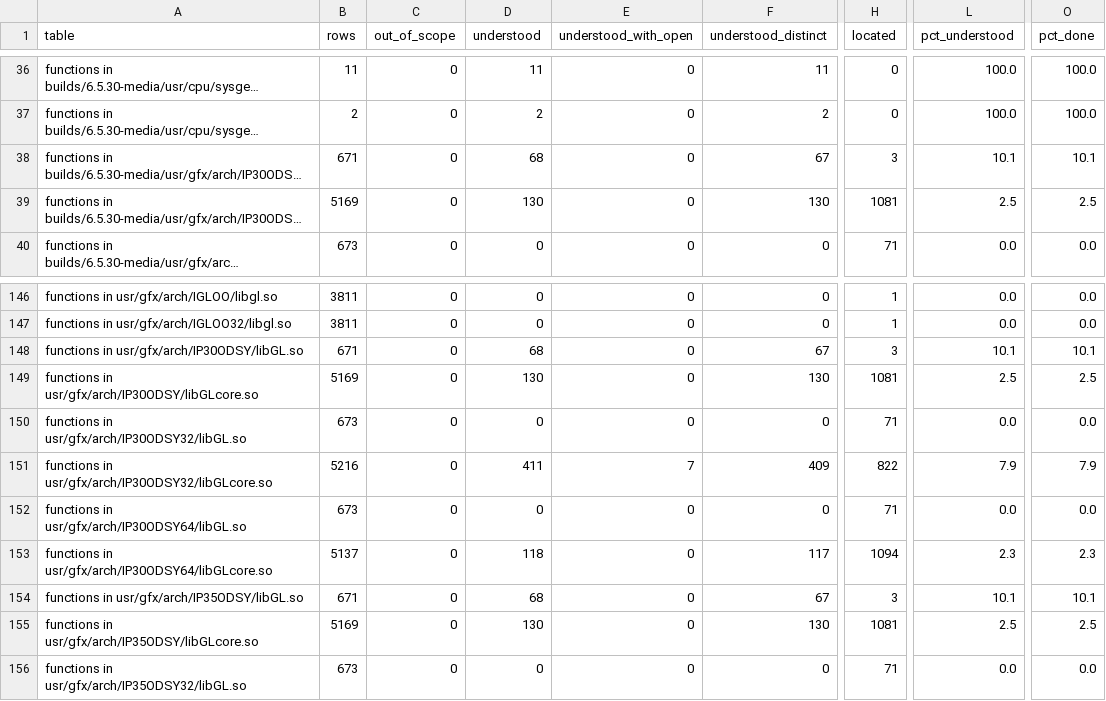
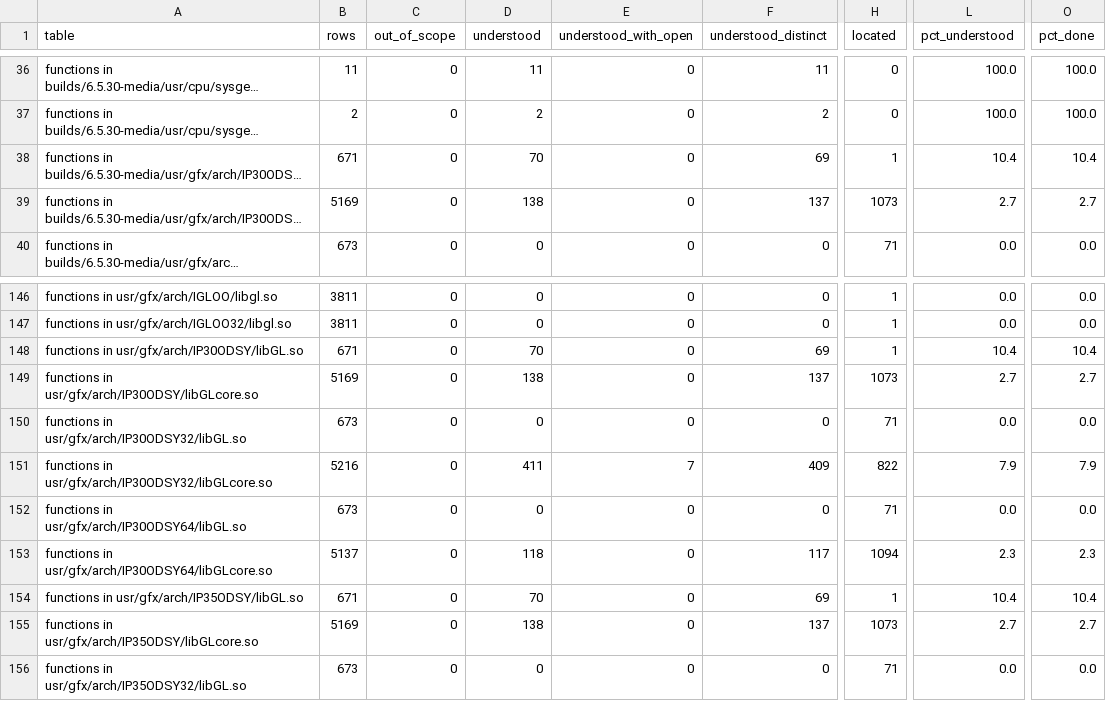
Before and after one commit to jamesbraid/odsy, a TSV file: docs/inventory/summary.tsv, drawn as a sheet; only a part is shown, gaps mark what is left out; long unchanged cells end in …; the diff covers the shown part only; the diff names each change by its address in the sheet, - before the commit and + after, or states it on an @@ line.

Commit message:
inventory: regenerate after the o32 claim and citation fixes
The eight o32 wrappers and the four installed libGL helpers now cite the
6.5.30 build path, so their rows move from located to understood in that
build. The vpro-patch builds of the same routines stay located, since
those builds are not cited.

```diff
--- a/docs/inventory/summary.tsv
+++ b/docs/inventory/summary.tsv
-D38 (understood): 68
+D38 (understood): 70
-F38 (understood_distinct): 67
+F38 (understood_distinct): 69
-H38 (located): 3
+H38 (located): 1
-L38 (pct_understood): 10.1
+L38 (pct_understood): 10.4
-O38 (pct_done): 10.1
+O38 (pct_done): 10.4
-D39 (understood): 130
+D39 (understood): 138
-F39 (understood_distinct): 130
+F39 (understood_distinct): 137
-H39 (located): 1081
+H39 (located): 1073
-L39 (pct_understood): 2.5
+L39 (pct_understood): 2.7
-O39 (pct_done): 2.5
+O39 (pct_done): 2.7
-D148 (understood): 68
+D148 (understood): 70
-F148 (understood_distinct): 67
+F148 (understood_distinct): 69
-H148 (located): 3
+H148 (located): 1
-L148 (pct_understood): 10.1
+L148 (pct_understood): 10.4
-O148 (pct_done): 10.1
+O148 (pct_done): 10.4
-D149 (understood): 130
+D149 (understood): 138
-F149 (understood_distinct): 130
+F149 (understood_distinct): 137
-H149 (located): 1081
+H149 (located): 1073
-L149 (pct_understood): 2.5
+L149 (pct_understood): 2.7
-O149 (pct_done): 2.5
+O149 (pct_done): 2.7
-D154 (understood): 68
+D154 (understood): 70
-F154 (understood_distinct): 67
+F154 (understood_distinct): 69
-H154 (located): 3
+H154 (located): 1
-L154 (pct_understood): 10.1
+L154 (pct_understood): 10.4
-O154 (pct_done): 10.1
+O154 (pct_done): 10.4
-D155 (understood): 130
+D155 (understood): 138
-F155 (understood_distinct): 130
+F155 (understood_distinct): 137
-H155 (located): 1081
+H155 (located): 1073
-L155 (pct_understood): 2.5
+L155 (pct_understood): 2.7
-O155 (pct_done): 2.5
+O155 (pct_done): 2.7
```
Also changed, not shown: 8 edited cells elsewhere in this file, 2 other files.
